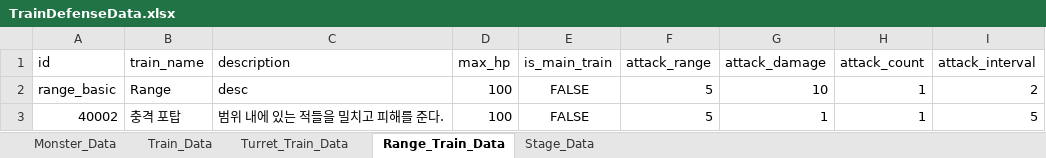
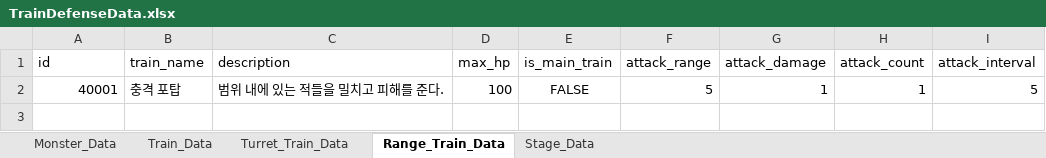
Before and after one commit to cumic06/TrainDefense, an Excel workbook: Assets/TrainDefenseData.xlsx, sheet Range_Train_Data, drawn as a sheet; values as stored, in another font and other column widths than the file's, no borders; removed rows and columns are numbered as before the commit, all else as after; the diff names each change by its address in the sheet, - before the commit and + after, or states it on an @@ line.

Commit message:
feat: stageData 잘 불러와짐, TrichoiceDB Db로 통합

```diff
--- a/Assets/TrainDefenseData.xlsx (sheet Range_Train_Data)
+++ b/Assets/TrainDefenseData.xlsx (sheet Range_Train_Data)
-row 2: range_basic | Range | desc | 100 | FALSE | 5 | 10 | 1 | 2
-A2 (id): 40002
+A2 (id): 40001
```
Also changed, not shown: sheet Turret_Train_Data, sheet Stage_Data, sheet Monster_Data, 17 other files.
